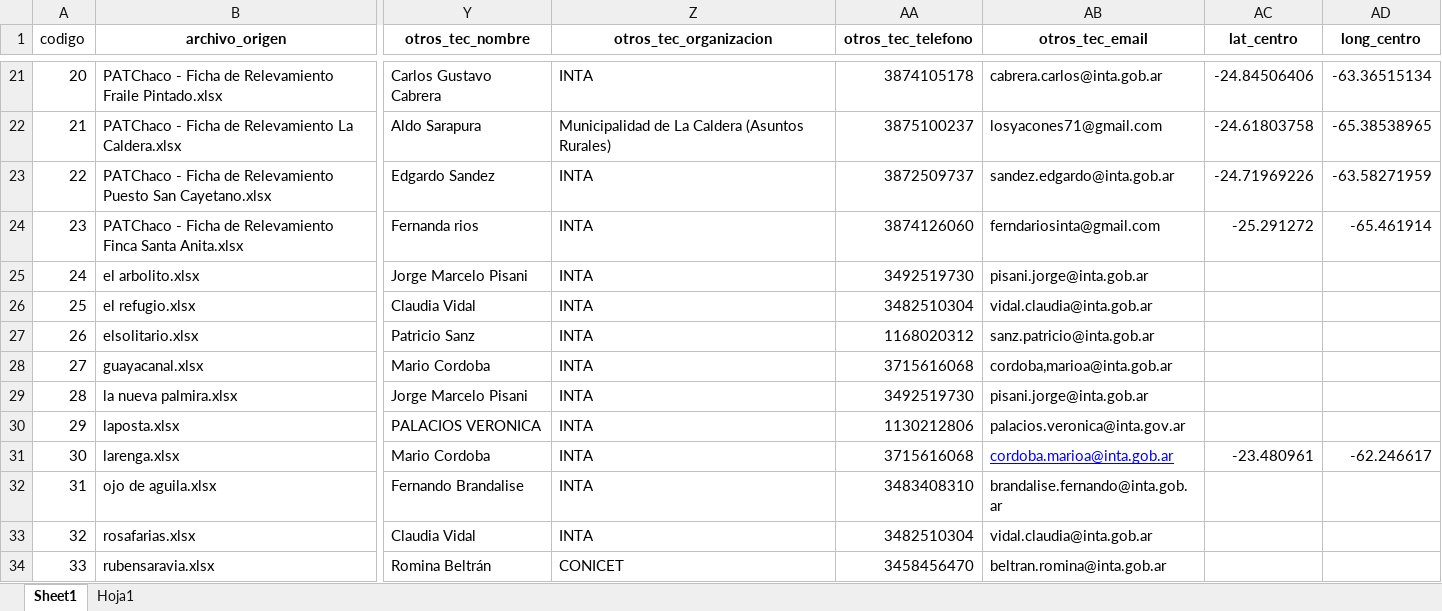
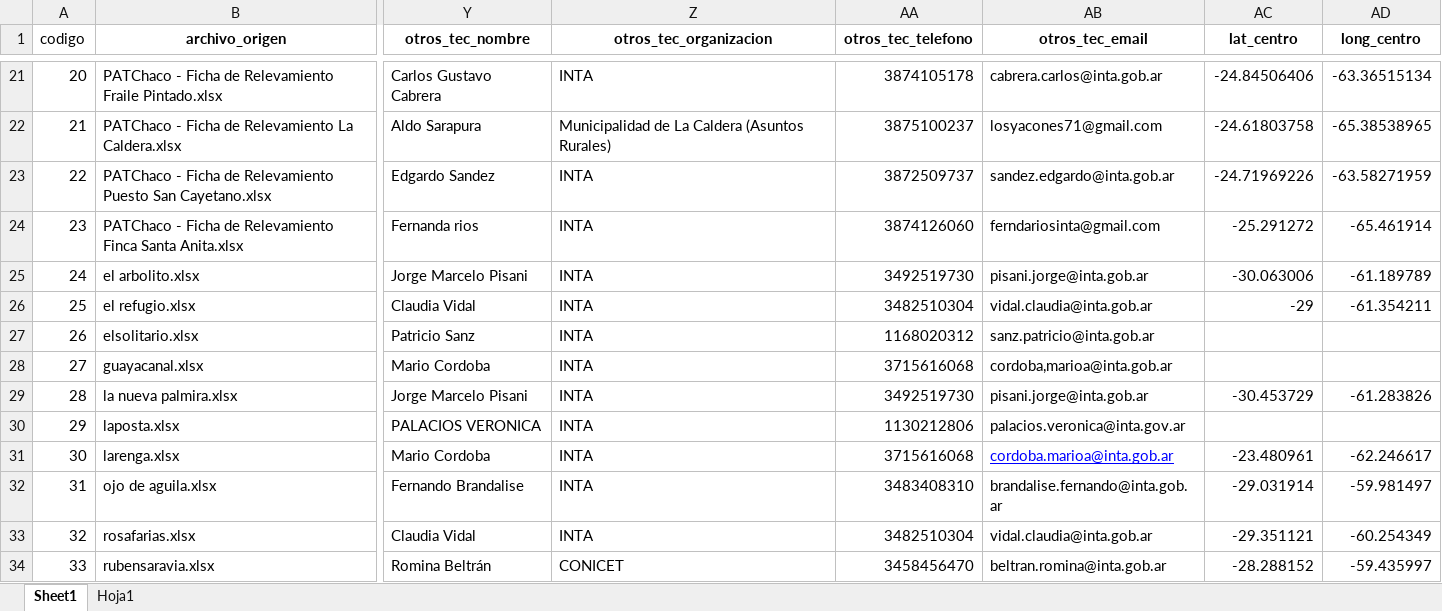
Before and after one commit to intasalta/pat_chaco, an Excel workbook: Consolidado_Relevamientos.xlsx, sheet Sheet1, drawn as a sheet; only a part is shown, gaps mark what is left out; values as stored, in another font and other column widths than the file's, no borders; the diff names each change by its address in the sheet, - before the commit and + after, or states it on an @@ line.

Commit message:
Add files via upload

```diff
--- a/Consolidado_Relevamientos.xlsx (sheet Sheet1)
+++ b/Consolidado_Relevamientos.xlsx (sheet Sheet1)
-AC25 (lat_centro): (empty)
+AC25 (lat_centro): -30.063006
-AD25 (long_centro): (empty)
+AD25 (long_centro): -61.189789
-AC26 (lat_centro): (empty)
+AC26 (lat_centro): -29
-AD26 (long_centro): (empty)
+AD26 (long_centro): -61.354211
-AC29 (lat_centro): (empty)
+AC29 (lat_centro): -30.453729
-AD29 (long_centro): (empty)
+AD29 (long_centro): -61.283826
-AC32 (lat_centro): (empty)
+AC32 (lat_centro): -29.031914
-AD32 (long_centro): (empty)
+AD32 (long_centro): -59.981497
-AC33 (lat_centro): (empty)
+AC33 (lat_centro): -29.351121
-AD33 (long_centro): (empty)
+AD33 (long_centro): -60.254349
-AC34 (lat_centro): (empty)
+AC34 (lat_centro): -28.288152
-AD34 (long_centro): (empty)
+AD34 (long_centro): -59.435997
```
